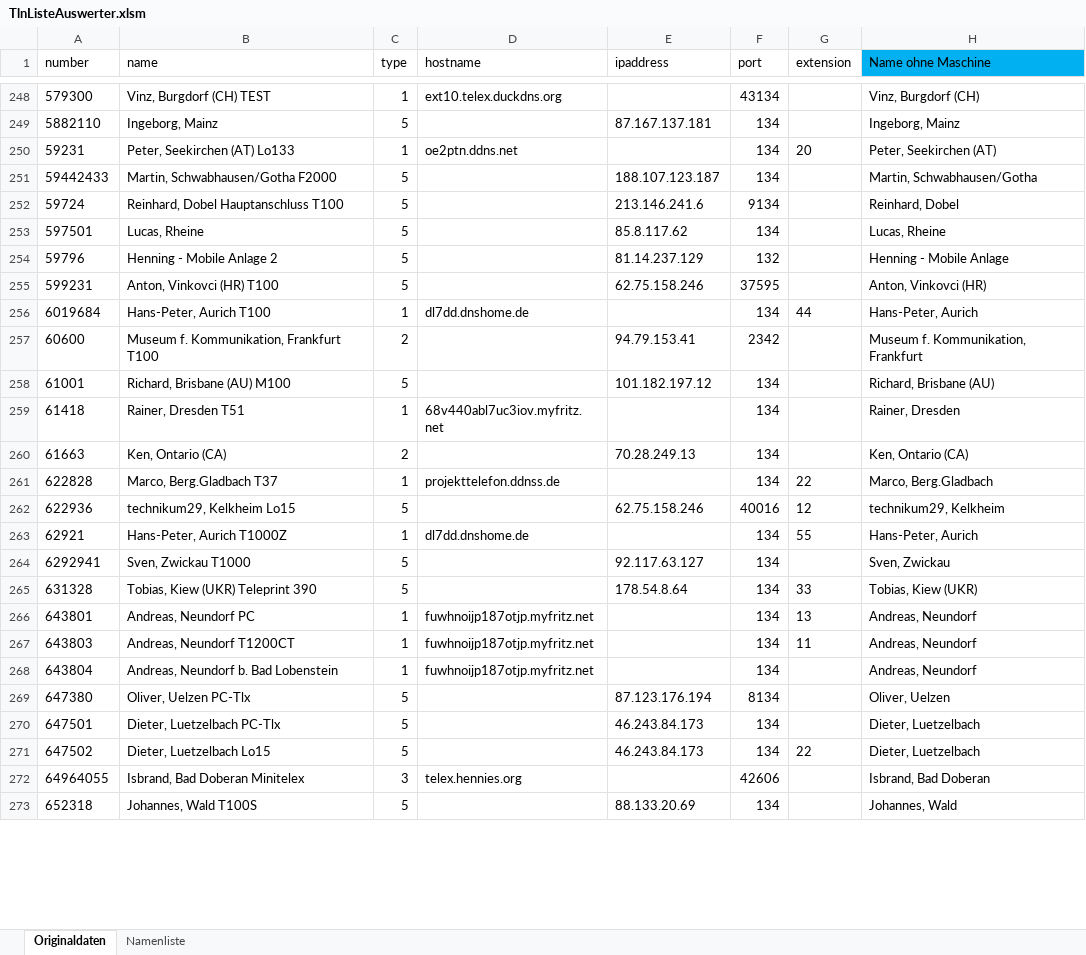
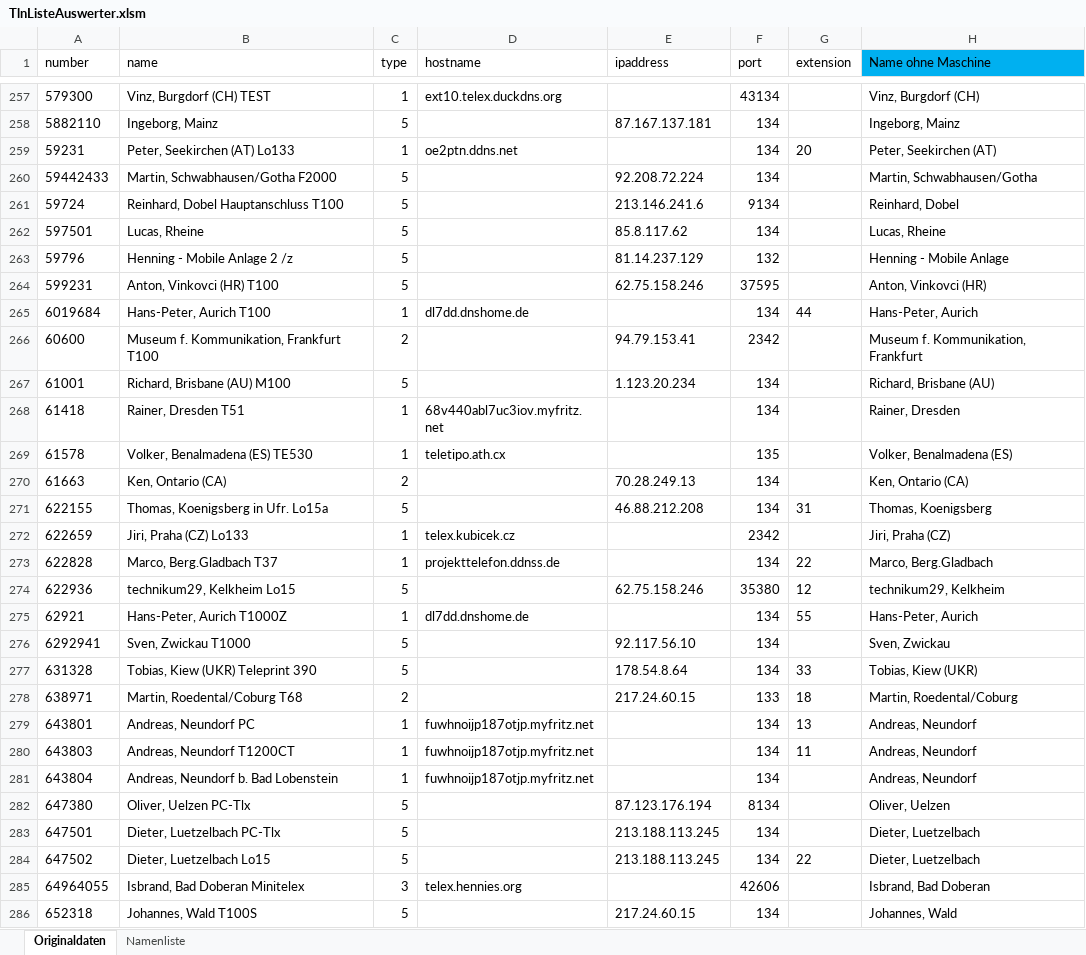
Before and after one commit to toresbe/itelex, an Excel workbook: TlnListeAuswerter.xlsm, sheet Originaldaten, drawn as a sheet; only a part is shown, gaps mark what is left out; values as stored, in another font and other column widths than the file's, no borders; table styles not drawn; addresses are those after the commit; the diff covers the shown part only; the diff names each change by its address in the sheet, - before the commit and + after, or states it on an @@ line.

```diff
--- a/TlnListeAuswerter.xlsm (sheet Originaldaten)
+++ b/TlnListeAuswerter.xlsm (sheet Originaldaten)
-E260 (ipaddress): 188.107.123.187
+E260 (ipaddress): 92.208.72.224
-B263 (name): Henning - Mobile Anlage 2
+B263 (name): Henning - Mobile Anlage 2 /z
-E267 (ipaddress): 101.182.197.12
+E267 (ipaddress): 1.123.20.234
+row 269: 61578 | Volker, Benalmadena (ES) TE530 | 1 | teletipo.ath.cx |  | 135 |  | Volker, Benalmadena (ES)
+row 271: 622155 | Thomas, Koenigsberg in Ufr. Lo15a | 5 |  | 46.88.212.208 | 134 | 31 | Thomas, Koenigsberg
+row 272: 622659 | Jiri, Praha (CZ) Lo133 | 1 | telex.kubicek.cz |  | 2342 |  | Jiri, Praha (CZ)
-F274 (port): 40016
+F274 (port): 35380
-E276 (ipaddress): 92.117.63.127
+E276 (ipaddress): 92.117.56.10
+row 278: 638971 | Martin, Roedental/Coburg T68 | 2 |  | 217.24.60.15 | 133 | 18 | Martin, Roedental/Coburg
-E283:E284 (ipaddress): 46.243.84.173
+E283:E284 (ipaddress): 213.188.113.245
-E286 (ipaddress): 88.133.20.69
+E286 (ipaddress): 217.24.60.15
```
Also changed, not shown: 19 added rows, 3 removed rows and 158 edited cells elsewhere in this sheet, sheet Namenliste, 3 other files.
